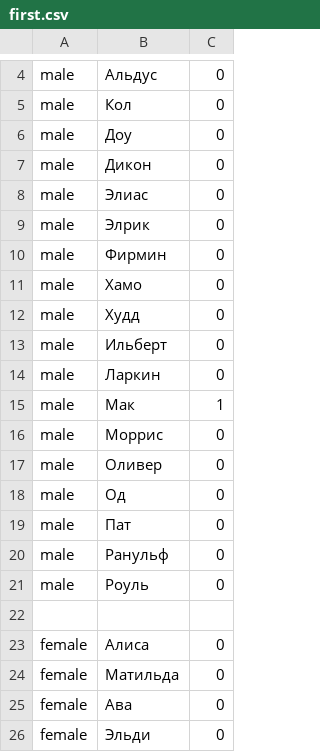
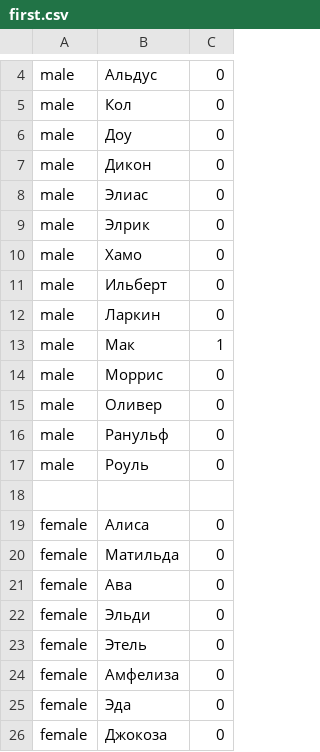
Before and after one commit to girvel/fallen, a CSV file: src/engine/language/names/first.csv, drawn as a sheet; only a part is shown, gaps mark what is left out; the shorter side is filled out with more unchanged rows.

Commit message:
Fix short names' cases

```diff
--- a/src/engine/language/names/first.csv
+++ b/src/engine/language/names/first.csv
@@ -9,5 +9,3 @@ male,Элиас,0
 male,Элрик,0
-male,Фирмин,0
 male,Хамо,0
-male,Худд,0
 male,Ильберт,0
@@ -17,4 +15,2 @@ male,Моррис,0
 male,Оливер,0
-male,Од,0
-male,Пат,0
 male,Ранульф,0
```
Also changed, not shown: 1 other file.
